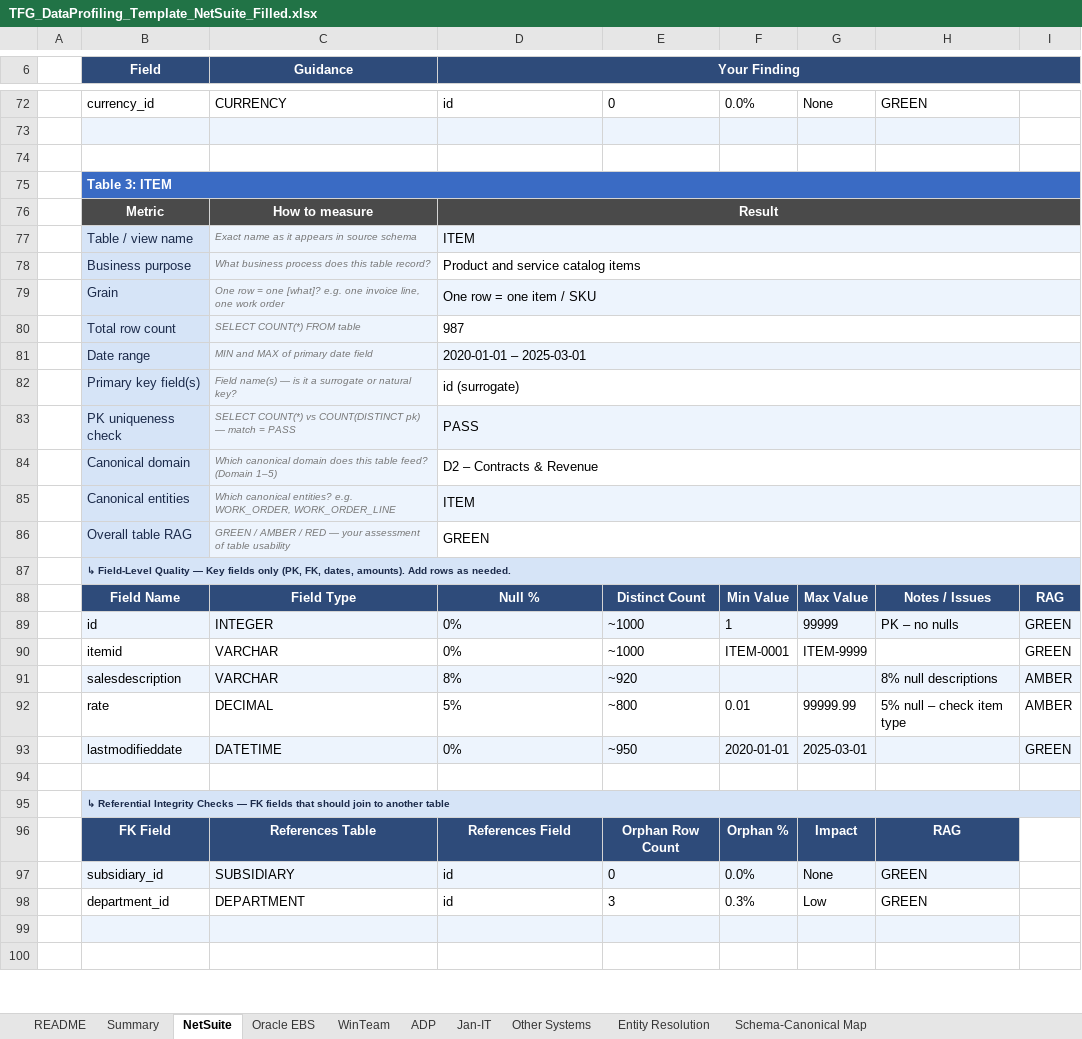
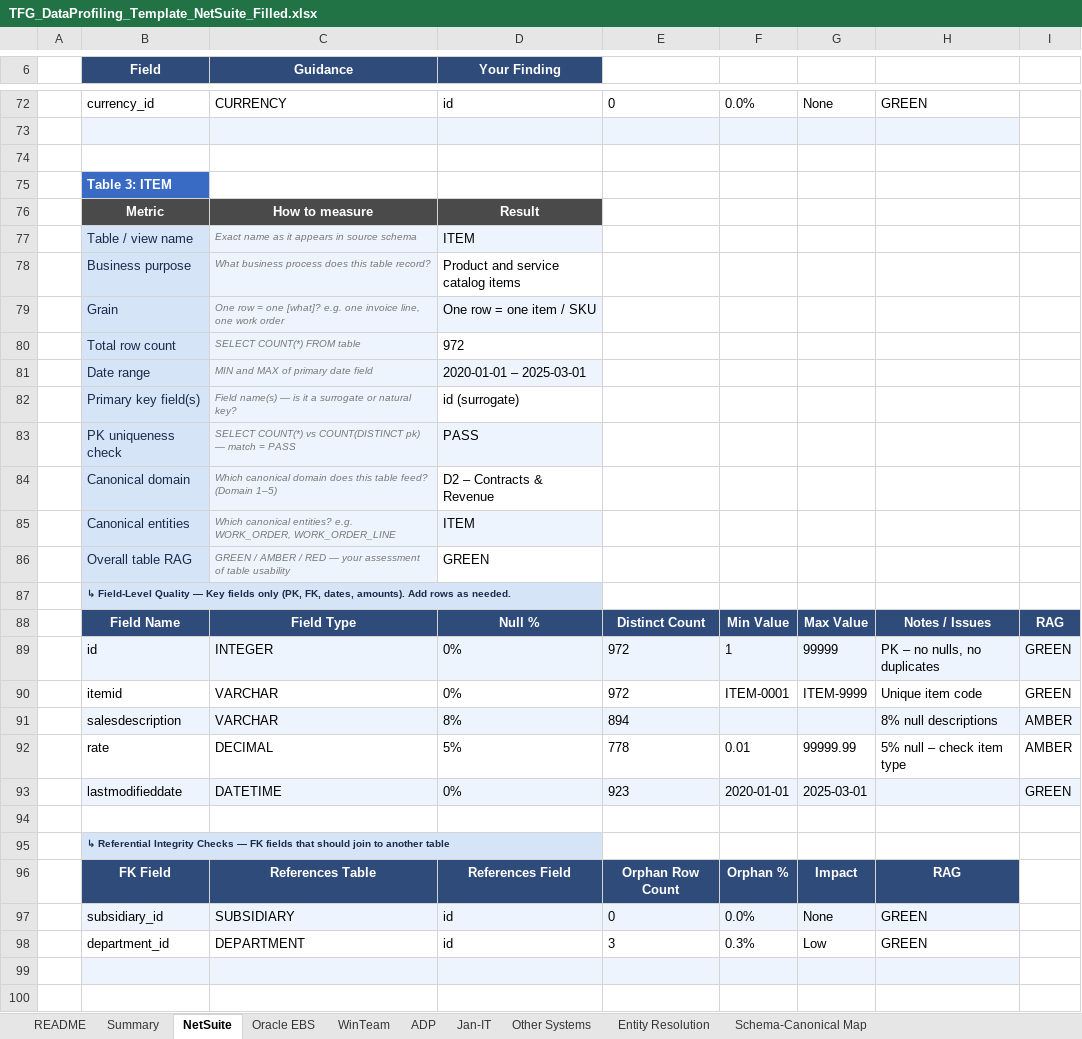
Before and after one commit to arulsharmadg/tfg-netsuite-profiler, an Excel workbook: output/TFG_DataProfiling_Template_NetSuite_Filled.xlsx, sheet NetSuite, drawn as a sheet; only a part is shown, gaps mark what is left out; values as stored, in another font and other column widths than the file's, no borders; removed rows and columns are numbered as before the commit, all else as after; the diff covers the shown part only; the diff names each change by its address in the sheet, - before the commit and + after, or states it on an @@ line.

```diff
--- a/output/TFG_DataProfiling_Template_NetSuite_Filled.xlsx (sheet NetSuite)
+++ b/output/TFG_DataProfiling_Template_NetSuite_Filled.xlsx (sheet NetSuite)
-D6:I6 merged
-B75:I75 merged
-D76:I76 merged
-D77:I77 merged
-D78:I78 merged
-D79:I79 merged
-D80 (Your Finding): 987
+D80 (Your Finding): 972
-D80:I80 merged
-D81:I81 merged
-D82:I82 merged
-D83:I83 merged
-D84:I84 merged
-D85:I85 merged
-D86:I86 merged
-B87:I87 merged
-E89:E90: ~1000
+E89:E90: 972
-H89: PK – no nulls
+H89: PK – no nulls, no duplicates
-H90: (empty)
+H90: Unique item code
-E91: ~920
+E91: 894
-E92: ~800
+E92: 778
-E93: ~950
+E93: 923
-B95:I95 merged
```
Also changed, not shown: 180 added rows, 7 removed rows, 1 moved row, 45 edited cells, cell formats and merged cells elsewhere in this sheet, 3 other files.
